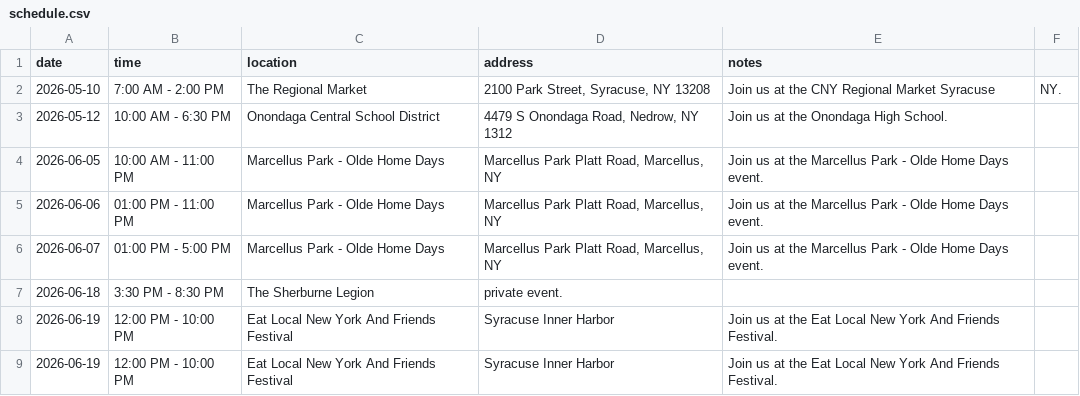
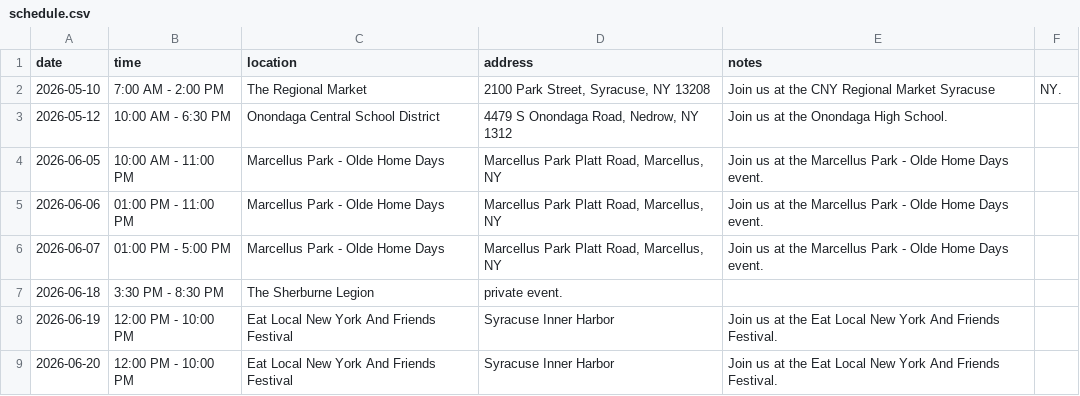
Before and after one commit to dalaney1403-afk/thelogibears.com, a CSV file: schedule.csv, drawn as a sheet.

Commit message:
Update schedule.csv

```diff
--- a/schedule.csv
+++ b/schedule.csv
@@ -8,2 +8,2 @@ date,time,location,address,notes
 2026-06-19, 12:00 PM - 10:00 PM, Eat Local New York And Friends Festival, "Syracuse Inner Harbor", Join us at the Eat Local New York And Friends Festival.
-2026-06-19, 12:00 PM - 10:00 PM, Eat Local New York And Friends Festival, "Syracuse Inner Harbor", Join us at the Eat Local New York And Friends Festival.
+2026-06-20, 12:00 PM - 10:00 PM, Eat Local New York And Friends Festival, "Syracuse Inner Harbor", Join us at the Eat Local New York And Friends Festival.
```
